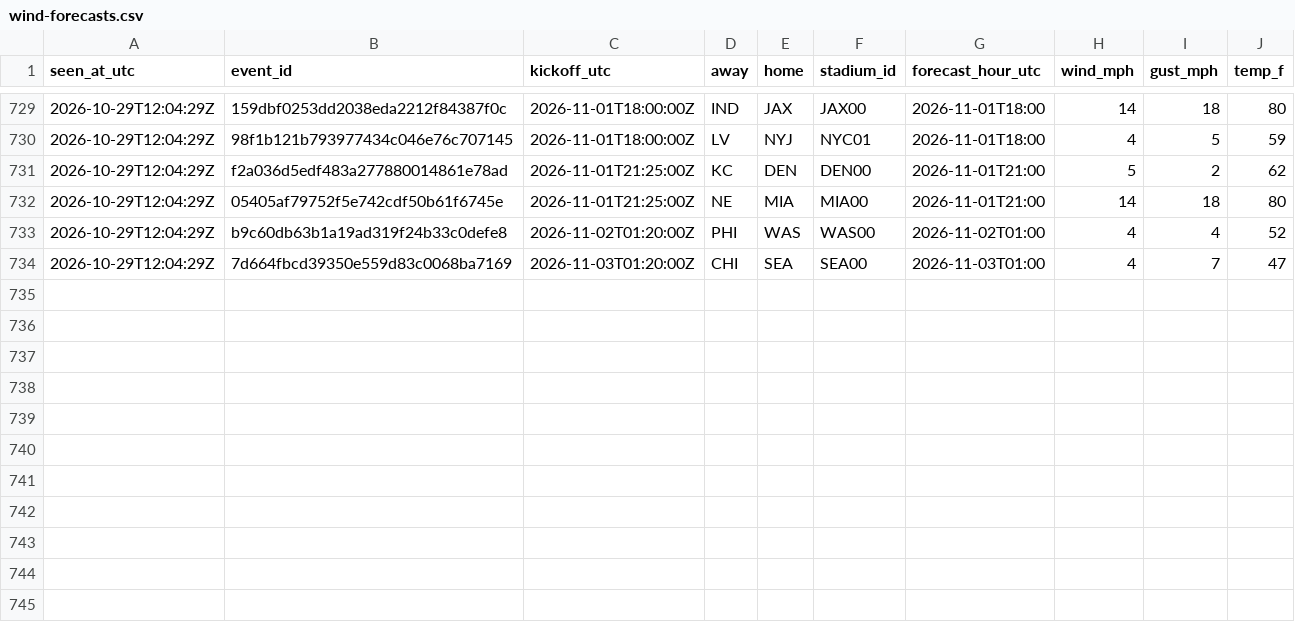
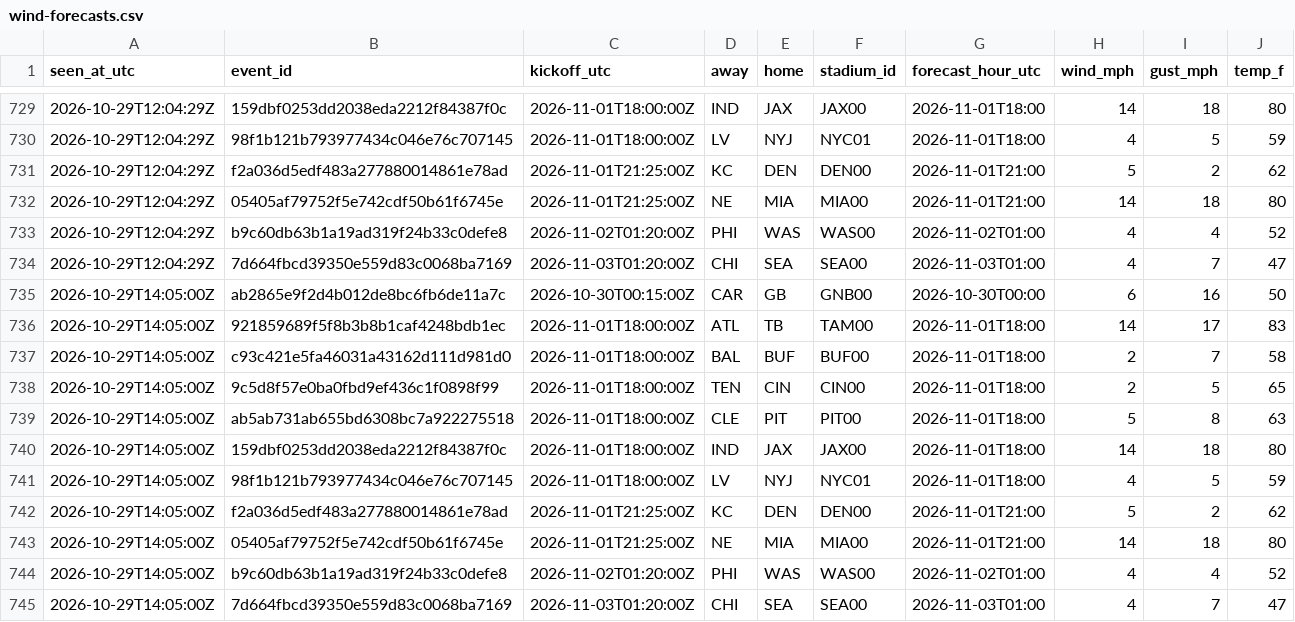
Before and after one commit to James72766/nfl-47-tracker, a CSV file: data/wind-forecasts.csv, drawn as a sheet; only a part is shown, gaps mark what is left out.

```diff
--- a/data/wind-forecasts.csv
+++ b/data/wind-forecasts.csv
@@ -734 +734,12 @@ seen_at_utc,event_id,kickoff_utc,away,home,stadium_id,forecast_hour_utc,wind_mph
 2026-10-29T12:04:29Z,7d664fbcd39350e559d83c0068ba7169,2026-11-03T01:20:00Z,CHI,SEA,SEA00,2026-11-03T01:00,4,7,47
+2026-10-29T14:05:00Z,ab2865e9f2d4b012de8bc6fb6de11a7c,2026-10-30T00:15:00Z,CAR,GB,GNB00,2026-10-30T00:00,6,16,50
+2026-10-29T14:05:00Z,921859689f5f8b3b8b1caf4248bdb1ec,2026-11-01T18:00:00Z,ATL,TB,TAM00,2026-11-01T18:00,14,17,83
+2026-10-29T14:05:00Z,c93c421e5fa46031a43162d111d981d0,2026-11-01T18:00:00Z,BAL,BUF,BUF00,2026-11-01T18:00,2,7,58
+2026-10-29T14:05:00Z,9c5d8f57e0ba0fbd9ef436c1f0898f99,2026-11-01T18:00:00Z,TEN,CIN,CIN00,2026-11-01T18:00,2,5,65
+2026-10-29T14:05:00Z,ab5ab731ab655bd6308bc7a922275518,2026-11-01T18:00:00Z,CLE,PIT,PIT00,2026-11-01T18:00,5,8,63
+2026-10-29T14:05:00Z,159dbf0253dd2038eda2212f84387f0c,2026-11-01T18:00:00Z,IND,JAX,JAX00,2026-11-01T18:00,14,18,80
+2026-10-29T14:05:00Z,98f1b121b793977434c046e76c707145,2026-11-01T18:00:00Z,LV,NYJ,NYC01,2026-11-01T18:00,4,5,59
+2026-10-29T14:05:00Z,f2a036d5edf483a277880014861e78ad,2026-11-01T21:25:00Z,KC,DEN,DEN00,2026-11-01T21:00,5,2,62
+2026-10-29T14:05:00Z,05405af79752f5e742cdf50b61f6745e,2026-11-01T21:25:00Z,NE,MIA,MIA00,2026-11-01T21:00,14,18,80
+2026-10-29T14:05:00Z,b9c60db63b1a19ad319f24b33c0defe8,2026-11-02T01:20:00Z,PHI,WAS,WAS00,2026-11-02T01:00,4,4,52
+2026-10-29T14:05:00Z,7d664fbcd39350e559d83c0068ba7169,2026-11-03T01:20:00Z,CHI,SEA,SEA00,2026-11-03T01:00,4,7,47
```
Also changed, not shown: data/betmgm-lines.csv, data/research-flags.csv, 1 other file.
